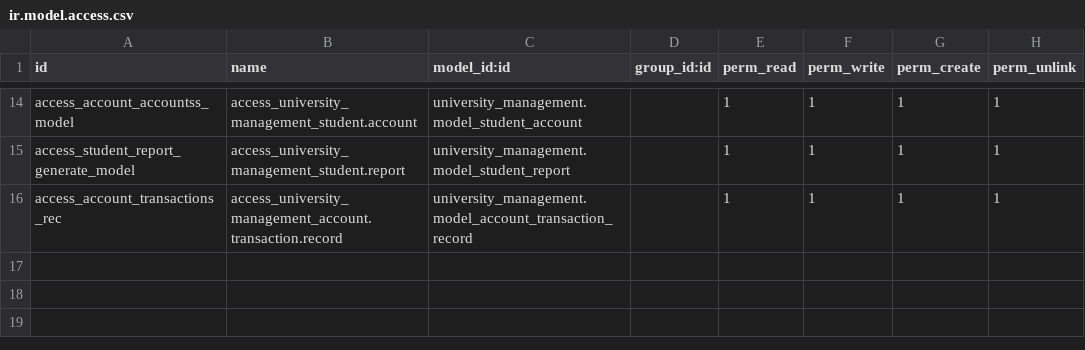
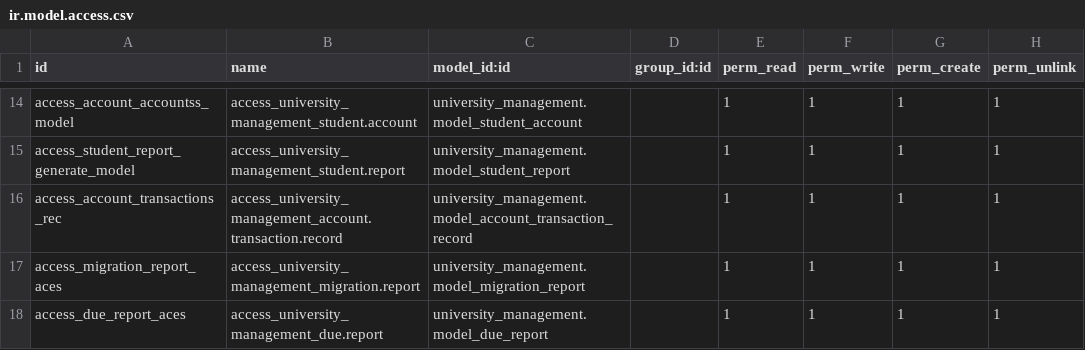
Before and after one commit to mizan192/university_management, a CSV file: security/ir.model.access.csv, drawn as a sheet; only a part is shown, gaps mark what is left out; the diff names each change by its address in the sheet, - before the commit and + after, or states it on an @@ line.

Commit message:
due_report

```diff
--- a/security/ir.model.access.csv
+++ b/security/ir.model.access.csv
+row 17: access_migration_report_aces | access_university_management_migration.report | university_management.model_migration_report |  | 1 | 1 | 1 | 1
+row 18: access_due_report_aces | access_university_management_due.report | university_management.model_due_report |  | 1 | 1 | 1 | 1
```
Also changed, not shown: 22 other files.
